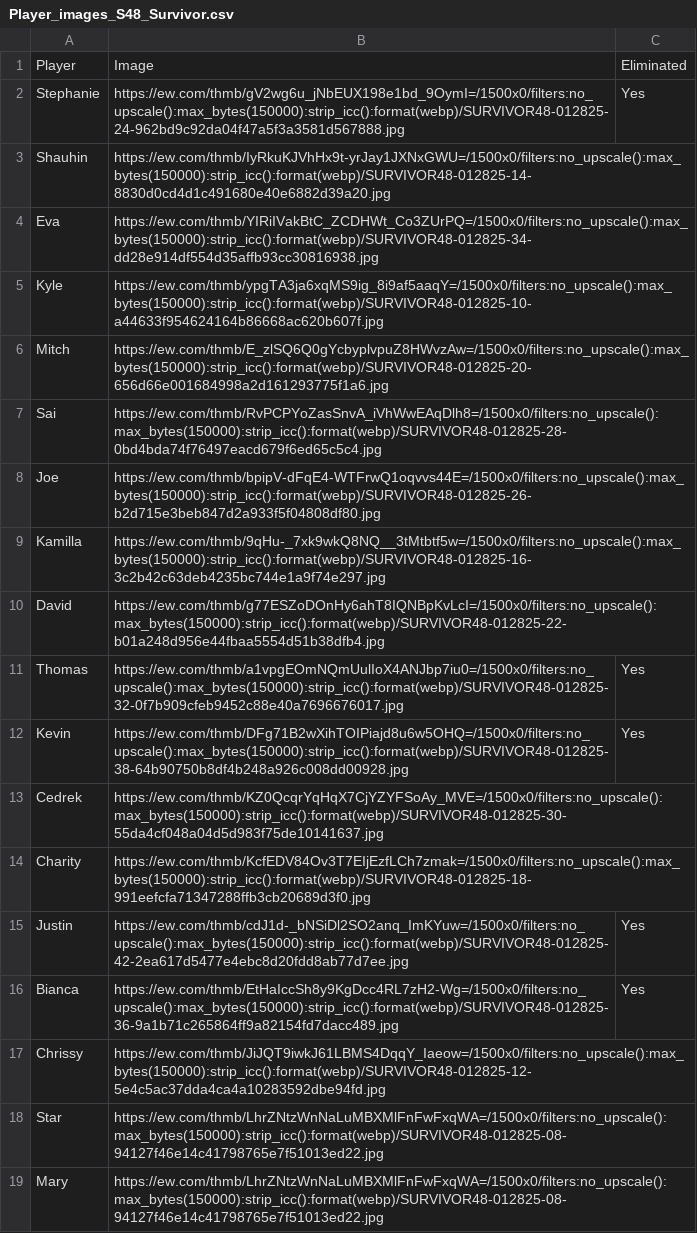
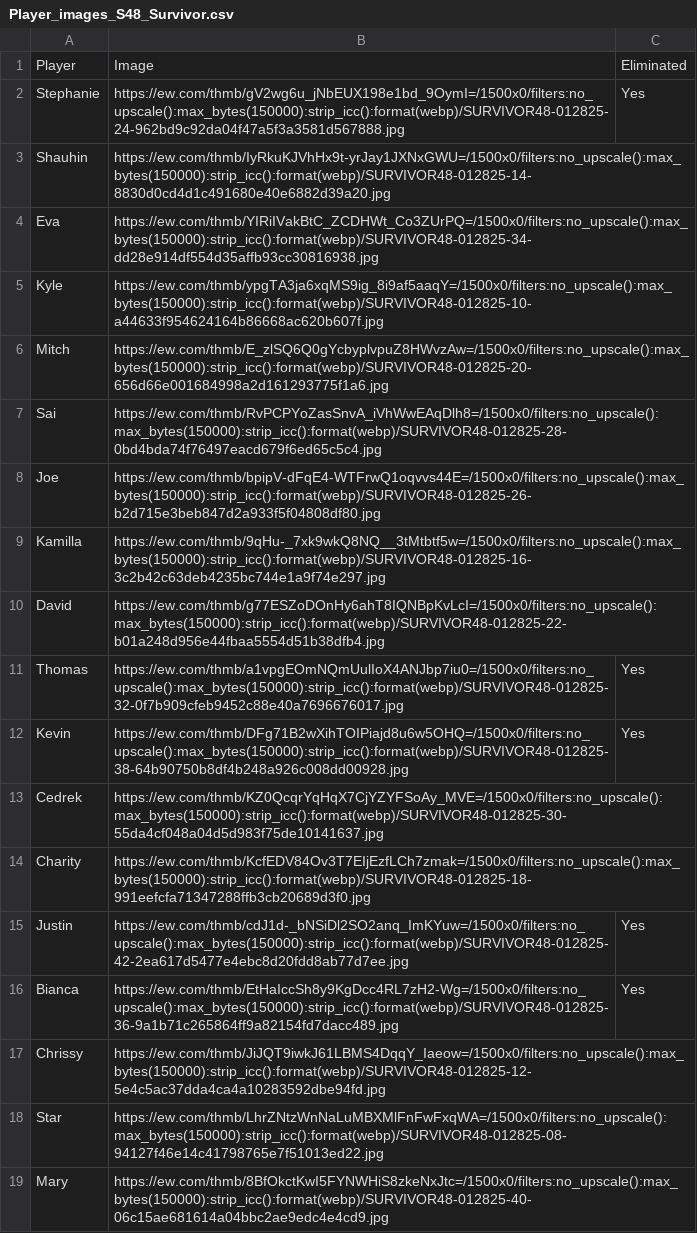
Before and after one commit to ischultz503/Survivor, a CSV file: data/Player_images_S48_Survivor.csv, drawn as a sheet.

Commit message:
Fixed Mary image

```diff
--- a/data/Player_images_S48_Survivor.csv
+++ b/data/Player_images_S48_Survivor.csv
@@ -18,2 +18,2 @@ Chrissy,https://ew.com/thmb/JiJQT9iwkJ61LBMS4DqqY_Iaeow=/1500x0/filters:no_upsca
 Star,https://ew.com/thmb/LhrZNtzWnNaLuMBXMlFnFwFxqWA=/1500x0/filters:no_upscale():max_bytes(150000):strip_icc():format(webp)/SURVIVOR48-012825-08-94127f46e14c41798765e7f51013ed22.jpg,
-Mary,https://ew.com/thmb/LhrZNtzWnNaLuMBXMlFnFwFxqWA=/1500x0/filters:no_upscale():max_bytes(150000):strip_icc():format(webp)/SURVIVOR48-012825-08-94127f46e14c41798765e7f51013ed22.jpg,
+Mary,https://ew.com/thmb/8BfOkctKwI5FYNWHiS8zkeNxJtc=/1500x0/filters:no_upscale():max_bytes(150000):strip_icc():format(webp)/SURVIVOR48-012825-40-06c15ae681614a04bbc2ae9edc4e4cd9.jpg,
```
Also changed, not shown: 1 other file.
